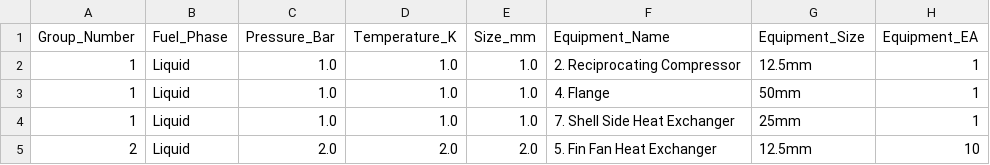
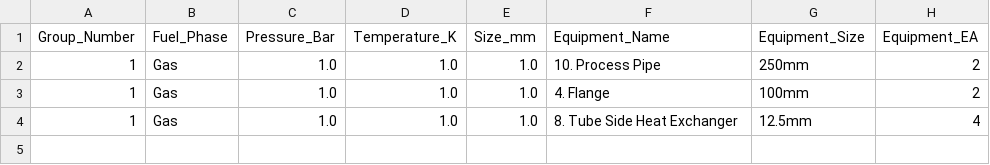
Before and after one commit to tryywlabs/NAOME_RISKSOFTWARE, a CSV file: middleware/data-input/frequency/group_cache.csv, drawn as a sheet.

```diff
--- a/middleware/data-input/frequency/group_cache.csv
+++ b/middleware/data-input/frequency/group_cache.csv
@@ -1,5 +1,4 @@
 Group_Number,Fuel_Phase,Pressure_Bar,Temperature_K,Size_mm,Equipment_Name,Equipment_Size,Equipment_EA
-1,Liquid,1.0,1.0,1.0,2. Reciprocating Compressor,12.5mm,1
-1,Liquid,1.0,1.0,1.0,4. Flange,50mm,1
-1,Liquid,1.0,1.0,1.0,7. Shell Side Heat Exchanger,25mm,1
-2,Liquid,2.0,2.0,2.0,5. Fin Fan Heat Exchanger,12.5mm,10
+1,Gas,1.0,1.0,1.0,10. Process Pipe,250mm,2
+1,Gas,1.0,1.0,1.0,4. Flange,100mm,2
+1,Gas,1.0,1.0,1.0,8. Tube Side Heat Exchanger,12.5mm,4
```
Also changed, not shown: 3 other files.
